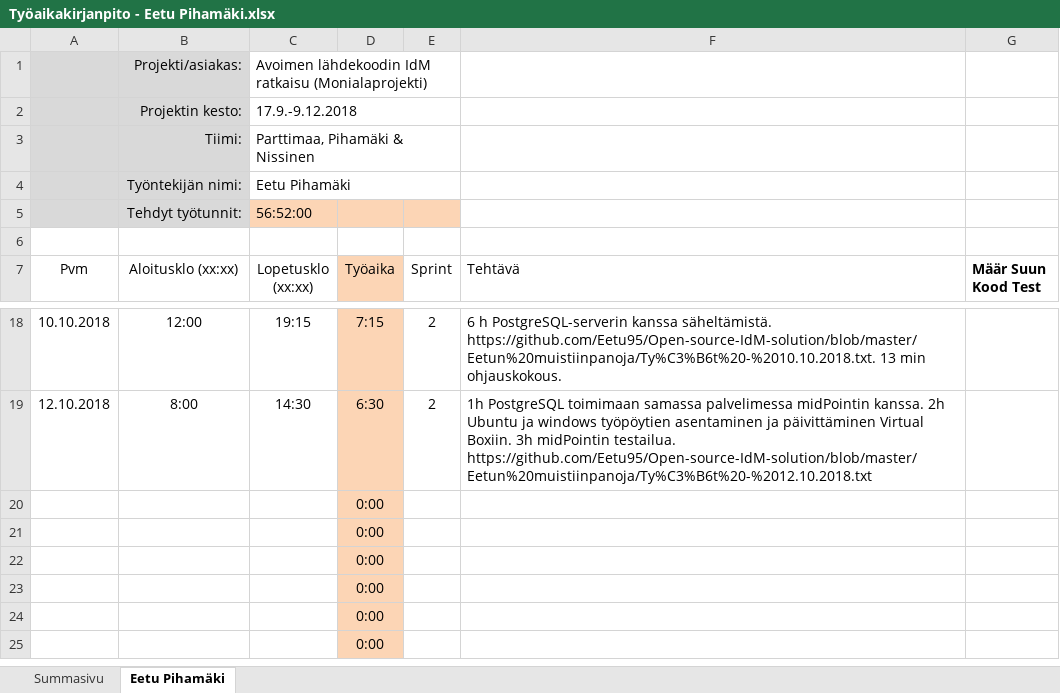
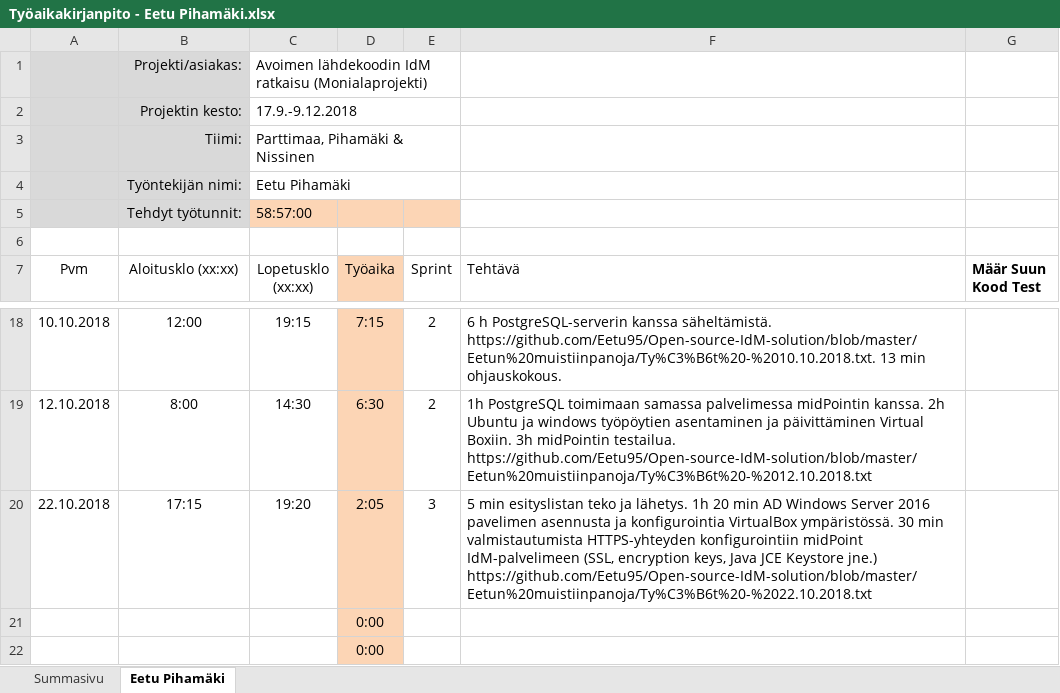
Before and after one commit to Eetu95/Open-source-IdM-solution, an Excel workbook: Työaikakirjanpidot/Työaikakirjanpito - Eetu Pihamäki.xlsx, sheet Eetu Pihamäki, drawn as a sheet; only a part is shown, gaps mark what is left out; the shorter side is filled out with more unchanged rows; values as stored, in another font and other column widths than the file's, no borders; table styles not drawn; removed rows and columns are numbered as before the commit, all else as after; the diff names each change by its address in the sheet, - before the commit and + after, or states it on an @@ line.

Commit message:
Add files via upload

```diff
--- a/Työaikakirjanpidot/Työaikakirjanpito - Eetu Pihamäki.xlsx (sheet Eetu Pihamäki)
+++ b/Työaikakirjanpidot/Työaikakirjanpito - Eetu Pihamäki.xlsx (sheet Eetu Pihamäki)
-C5 (Lopetusklo (xx:xx)): 56:52:00
+C5 (Lopetusklo (xx:xx)): 58:57:00
-row 20:  |  |  | 0:00
+row 20: 22.10.2018 | 17:15 | 19:20 | 2:05 | 3 | 5 min esityslistan teko ja lähetys. 1h 20 min AD Windows Server 2016 pavelimen asennusta ja konfigurointia VirtualBox ympäristössä. 30 min valmistautumista HTTPS-yhteyden konfigurointiin midPoint IdM-palvelimeen (SSL, encryption keys, Java JCE Keystore jne.) https://github.com/Eetu95/Open-source-IdM-solution/blob/master/Eetun%20muistiinpanoja/Ty%C3%B6t%20-%2022.10.2018.txt
```
Also changed, not shown: sheet Summasivu.
